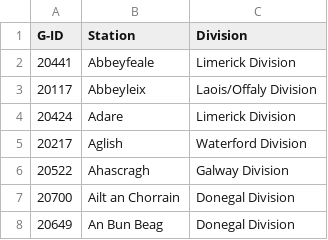
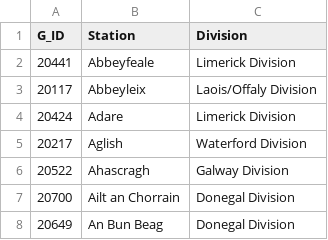
Before and after one commit to Group-R-NCI-DAP-2020/Output, a CSV file: CSfiles/Data/Final Data/GARDA_STATIONS.csv, drawn as a sheet; only a part is shown.

Commit message:
Update GARDA_STATIONS.csv

```diff
--- a/CSfiles/Data/Final Data/GARDA_STATIONS.csv
+++ b/CSfiles/Data/Final Data/GARDA_STATIONS.csv
@@ -1,2 +1,2 @@
-G-ID,Station,Division
+G_ID,Station,Division
 20441,Abbeyfeale, Limerick Division
```
